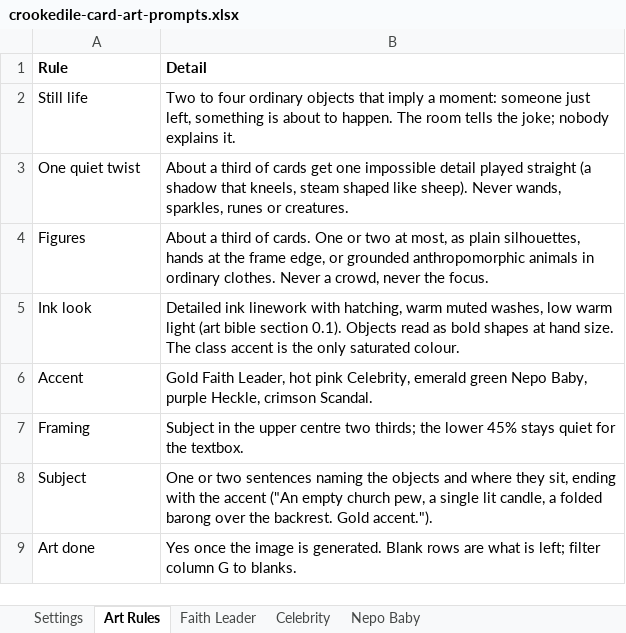
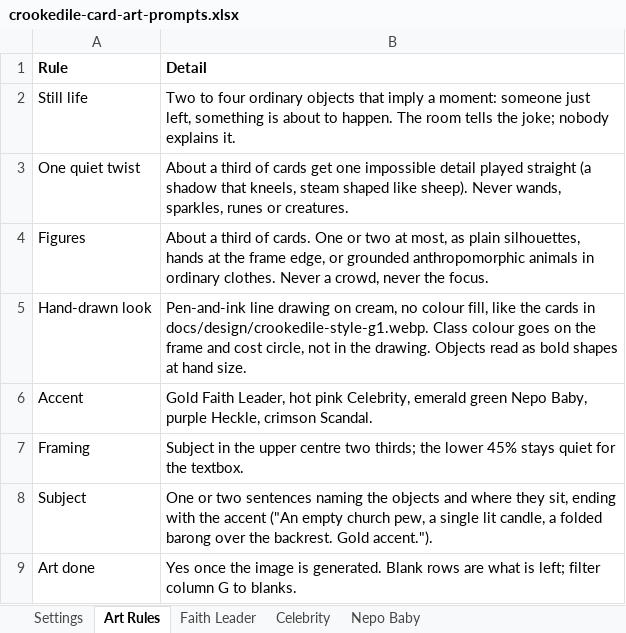
Before and after one commit to ashvacuum/ProjectCrookedile, an Excel workbook: docs/crookedile-card-art-prompts.xlsx, sheet Art Rules, drawn as a sheet; values as stored, in another font and other column widths than the file's, no borders; removed rows and columns are numbered as before the commit, all else as after; the diff names each change by its address in the sheet, - before the commit and + after, or states it on an @@ line.

```diff
--- a/docs/crookedile-card-art-prompts.xlsx (sheet Art Rules)
+++ b/docs/crookedile-card-art-prompts.xlsx (sheet Art Rules)
-row 5: Ink look | Detailed ink linework with hatching, warm muted washes, low warm light (art bible section 0.1). Objects read as bold shapes at hand size. The class accent is the only saturated colour.
+row 5: Hand-drawn look | Pen-and-ink line drawing on cream, no colour fill, like the cards in docs/design/crookedile-style-g1.webp. Class colour goes on the frame and cost circle, not in the drawing. Objects read as bold shapes at hand size.
```
Also changed, not shown: sheet Settings, 14 other files.
